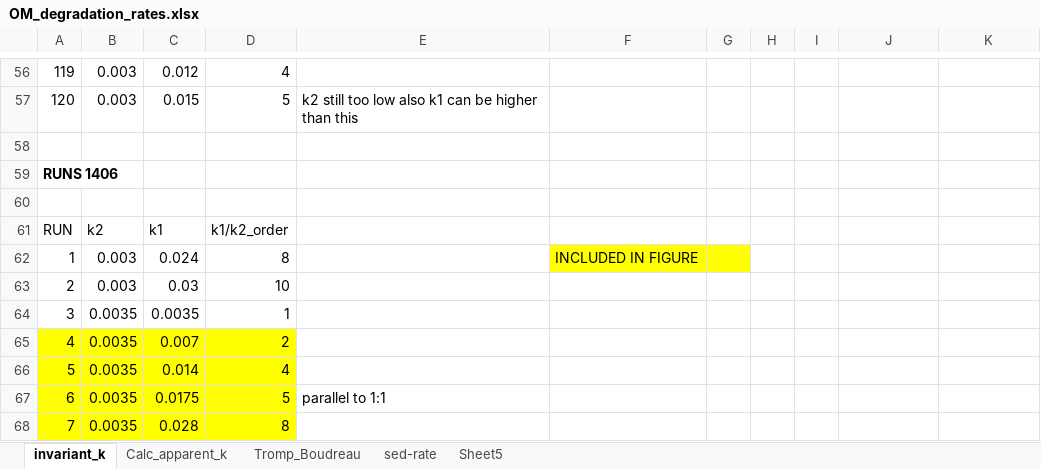
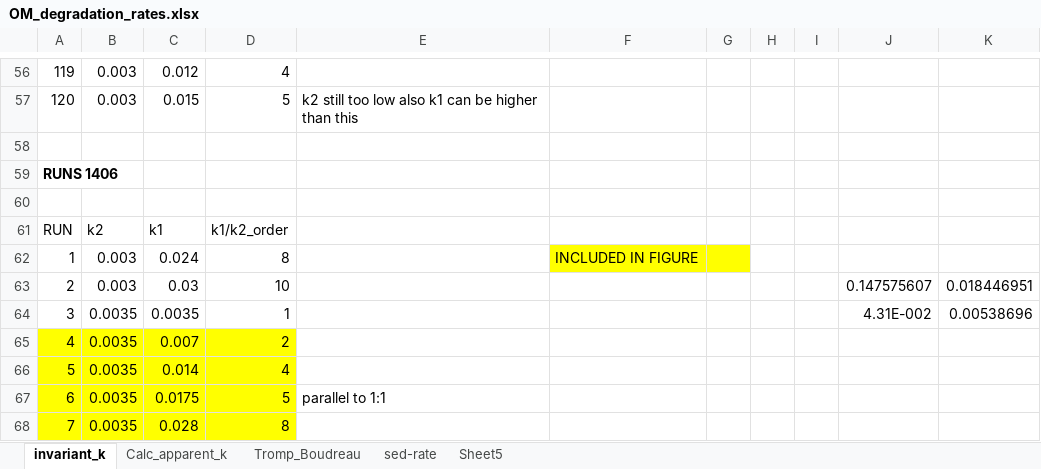
Before and after one commit to DomHu/benthic-model, an Excel workbook: OM_degradation_rates.xlsx, sheet invariant_k, drawn as a sheet; only a part is shown, gaps mark what is left out; values as stored, in another font and other column widths than the file's, no borders; the diff covers the shown part only; the diff names each change by its address in the sheet, - before the commit and + after, or states it on an @@ line.

```diff
--- a/OM_degradation_rates.xlsx (sheet invariant_k)
+++ b/OM_degradation_rates.xlsx (sheet invariant_k)
-J63: (empty)
+J63: 0.147575607
-K63: (empty)
+K63: 0.018446951
-J64: (empty)
+J64: 4.31E-002
-K64: (empty)
+K64: 0.00538696
```
Also changed, not shown: 32 added rows elsewhere in this sheet, charts or pictures, 19 other files.
